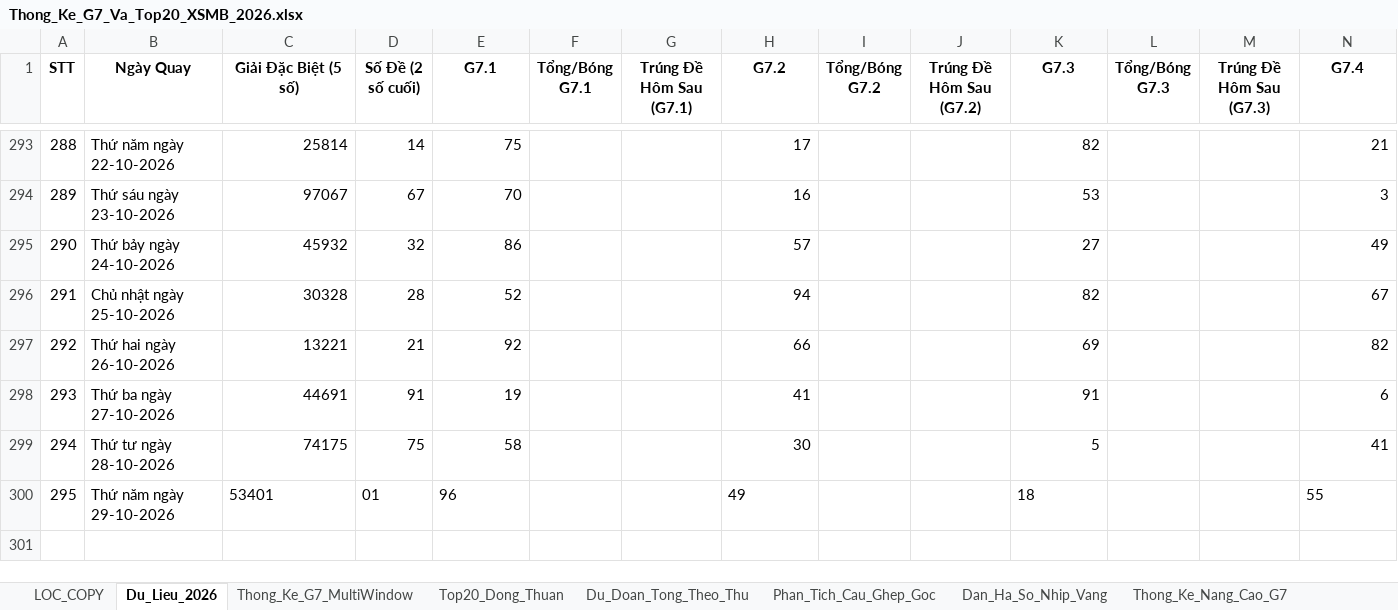
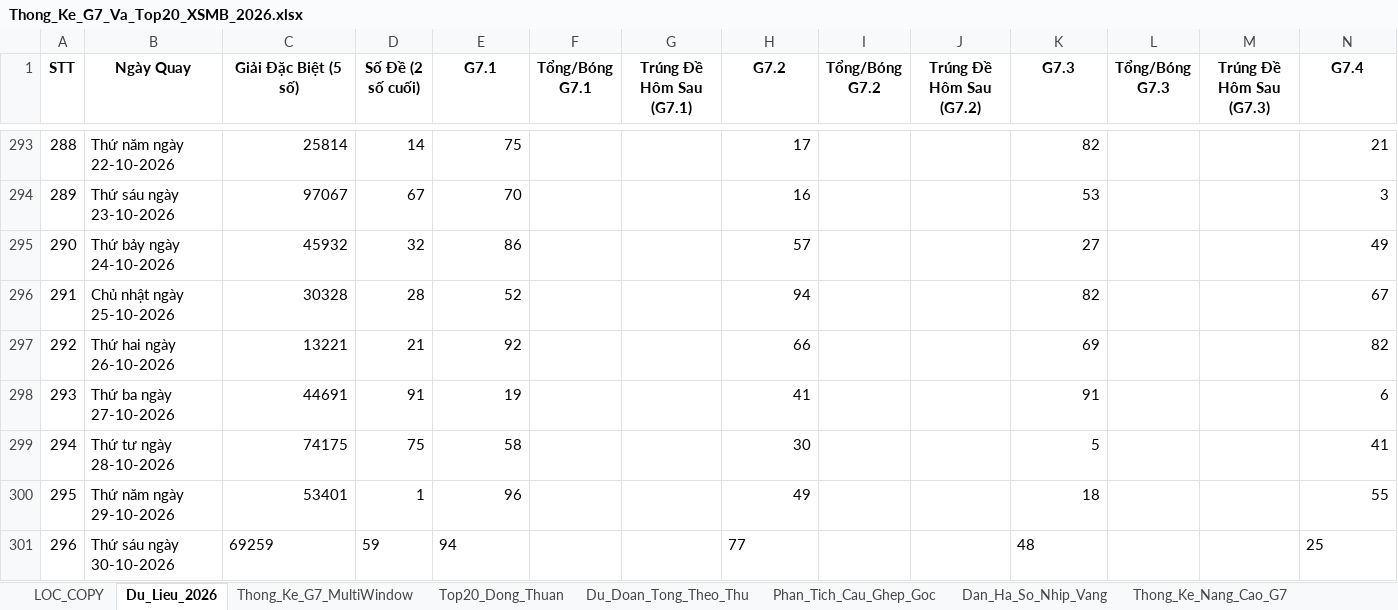
Before and after one commit to happiness2286-dot/logistic, an Excel workbook: 58_up_to_75/Thong_Ke_G7_Va_Top20_XSMB_2026.xlsx, sheet Du_Lieu_2026, drawn as a sheet; only a part is shown, gaps mark what is left out; values as stored, in another font and other column widths than the file's, no borders; rows hold the shown columns only; the diff names each change by its address in the sheet, - before the commit and + after, or states it on an @@ line.

```diff
--- a/58_up_to_75/Thong_Ke_G7_Va_Top20_XSMB_2026.xlsx (sheet Du_Lieu_2026)
+++ b/58_up_to_75/Thong_Ke_G7_Va_Top20_XSMB_2026.xlsx (sheet Du_Lieu_2026)
-C300 alignment: left
+C300 alignment: right
-D300 (Số Đề (2 số cuối)): 01
+D300 (Số Đề (2 số cuối)): 1
-E300 alignment: left
+E300 alignment: right
-H300 alignment: left
+H300 alignment: right
-K300 alignment: left
+K300 alignment: right
-N300 alignment: left
+N300 alignment: right
+row 301: 296 | Thứ sáu ngày 30-10-2026 | 69259 | 59 | 94 |  |  | 77 |  |  | 48 |  |  | 25
```
Also changed, not shown: 5 other files.
